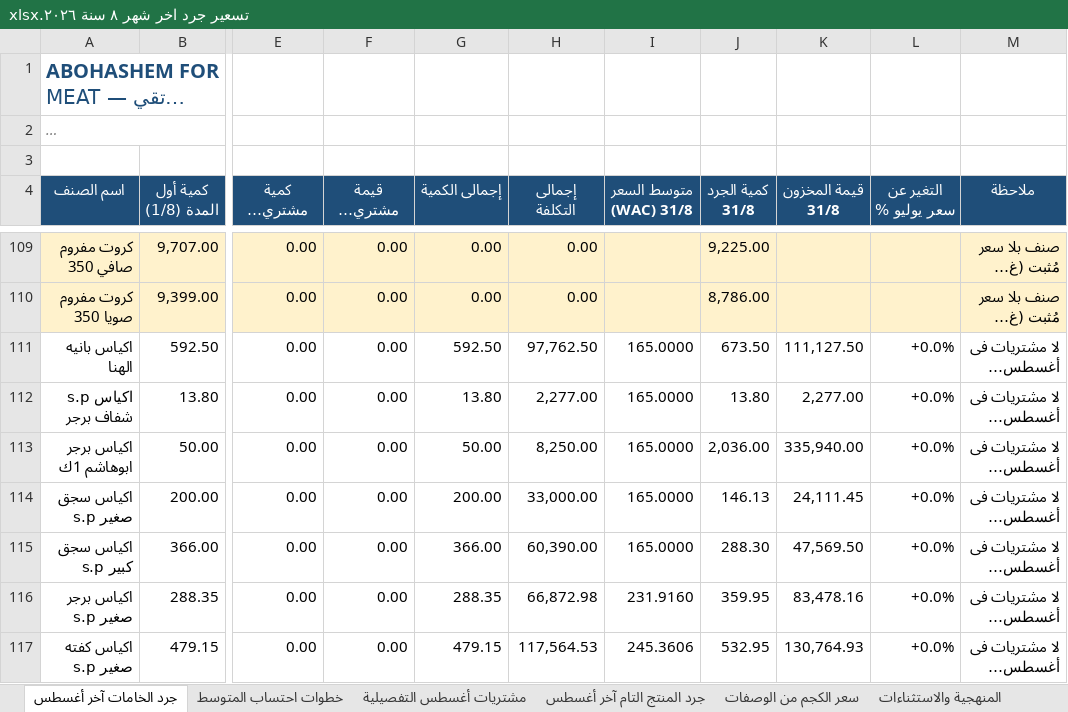
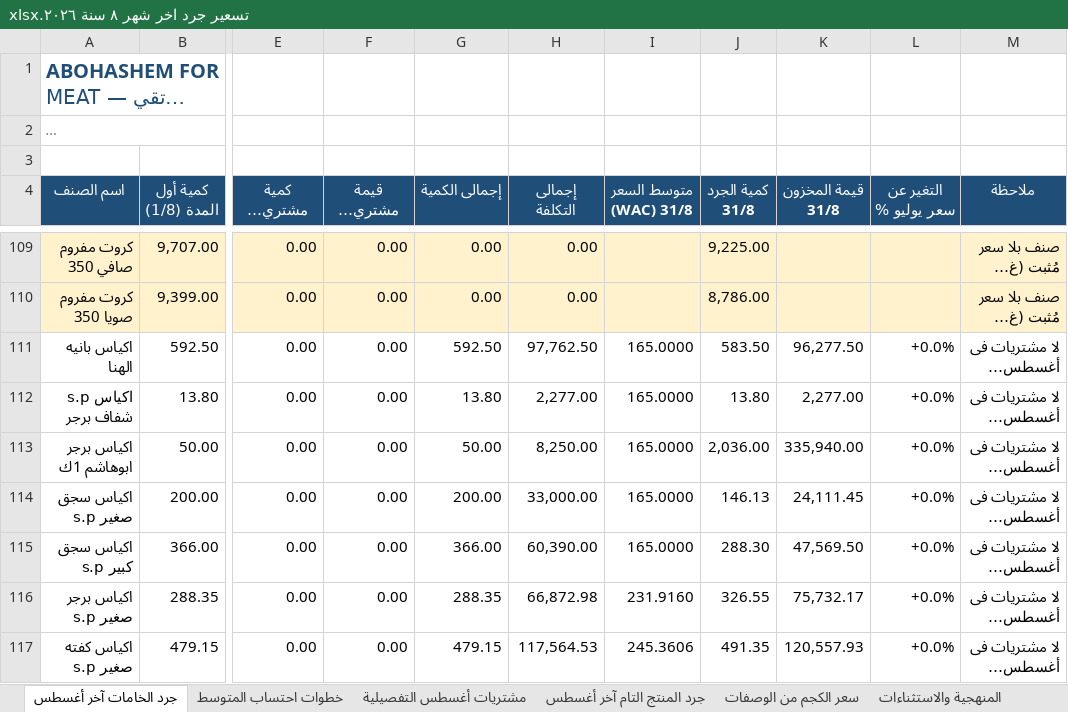
Before and after one commit to Pop1234567889/Abohashem, an Excel workbook: تسعير جرد اخر شهر ٨ سنة ٢٠٢٦.xlsx, sheet جرد الخامات آخر أغسطس, drawn as a sheet; only a part is shown, gaps mark what is left out; long unchanged cells end in …; values as stored, in another font and other column widths than the file's, no borders; the diff covers the shown part only; the diff names each change by its address in the sheet, - before the commit and + after, or states it on an @@ line.

```diff
--- a/تسعير جرد اخر شهر ٨ سنة ٢٠٢٦.xlsx (sheet جرد الخامات آخر أغسطس)
+++ b/تسعير جرد اخر شهر ٨ سنة ٢٠٢٦.xlsx (sheet جرد الخامات آخر أغسطس)
-J111 (كمية الجرد 31/8): 673.50
+J111 (كمية الجرد 31/8): 583.50
-K111 (قيمة المخزون 31/8): 111,127.50
+K111 (قيمة المخزون 31/8): 96,277.50
-J116 (كمية الجرد 31/8): 359.95
+J116 (كمية الجرد 31/8): 326.55
-K116 (قيمة المخزون 31/8): 83,478.16
+K116 (قيمة المخزون 31/8): 75,732.17
-J117 (كمية الجرد 31/8): 532.95
+J117 (كمية الجرد 31/8): 491.35
-K117 (قيمة المخزون 31/8): 130,764.93
+K117 (قيمة المخزون 31/8): 120,557.93
```
Also changed, not shown: 1 removed row and 31 edited cells elsewhere in this sheet, sheet المنهجية والاستثناءات, sheet جرد المنتج التام آخر أغسطس, جر د شهر 8.xlsx, 1 other file.
